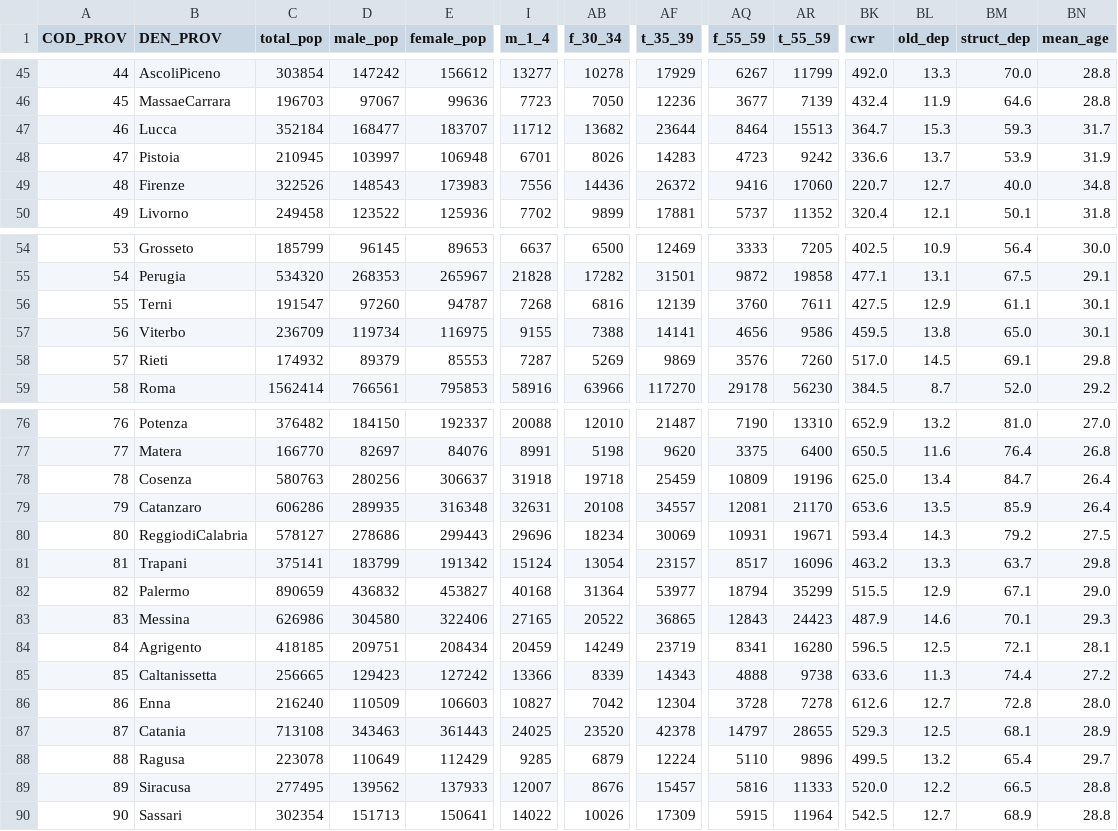
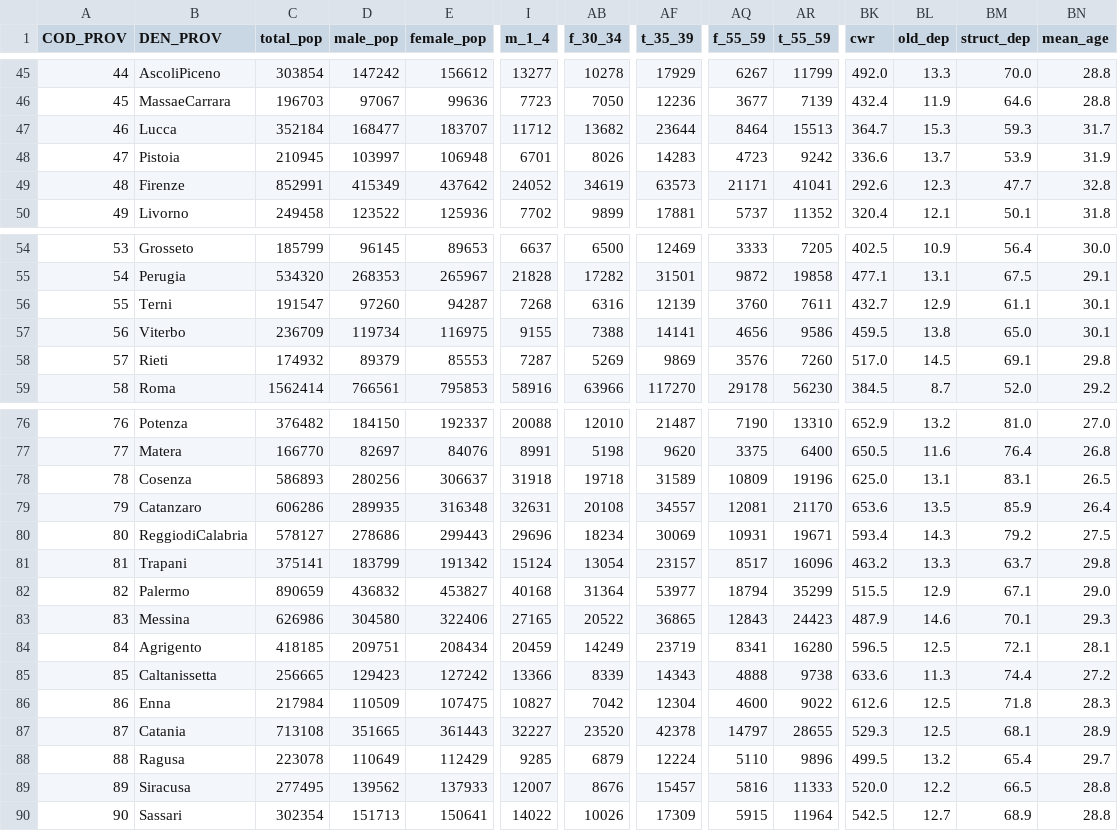
Before and after one commit to nicolabarban/demopast, a CSV file: data/census/census_1936.csv, drawn as a sheet; only a part is shown, gaps mark what is left out; removed rows and columns are numbered as before the commit, all else as after; rows hold the shown columns only; the diff names each change by its address in the sheet, - before the commit and + after, or states it on an @@ line.

```diff
--- a/data/census/census_1936.csv
+++ b/data/census/census_1936.csv
-row 49: 48 | Firenze | 322526 | 148543 | 173983 | 7556 | 14436 | 26372 | 9416 | 17060 | 220.7 | 12.7 | 40.0 | 34.8
+row 49: 48 | Firenze | 852991 | 415349 | 437642 | 24052 | 34619 | 63573 | 21171 | 41041 | 292.6 | 12.3 | 47.7 | 32.8
-E56 (female_pop): 94787
+E56 (female_pop): 94287
-AB56 (f_30_34): 6816
+AB56 (f_30_34): 6316
-BK56 (cwr): 427.5
+BK56 (cwr): 432.7
-C78 (total_pop): 580763
+C78 (total_pop): 586893
-AF78 (t_35_39): 25459
+AF78 (t_35_39): 31589
-BL78 (old_dep): 13.4
+BL78 (old_dep): 13.1
-BM78 (struct_dep): 84.7
+BM78 (struct_dep): 83.1
-BN78 (mean_age): 26.4
+BN78 (mean_age): 26.5
-C86 (total_pop): 216240
+C86 (total_pop): 217984
-E86 (female_pop): 106603
+E86 (female_pop): 107475
-AQ86 (f_55_59): 3728
+AQ86 (f_55_59): 4600
-AR86 (t_55_59): 7278
+AR86 (t_55_59): 9022
-BL86 (old_dep): 12.7
+BL86 (old_dep): 12.5
-BM86 (struct_dep): 72.8
+BM86 (struct_dep): 71.8
-BN86 (mean_age): 28.0
+BN86 (mean_age): 28.3
-D87 (male_pop): 343463
+D87 (male_pop): 351665
-I87 (m_1_4): 24025
+I87 (m_1_4): 32227
```
Also changed, not shown: data/quality/plausibility_flags.csv, downloads/1936/data_census_1936_adjusted_age.csv, 2 other files.
